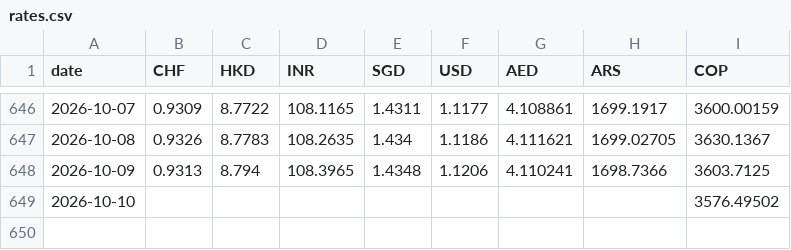
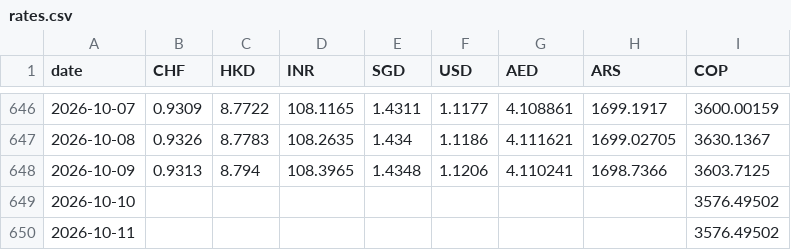
Before and after one commit to AlexandreVassilev/eur-fx-rates, a CSV file: data/rates.csv, drawn as a sheet; only a part is shown, gaps mark what is left out.

```diff
--- a/data/rates.csv
+++ b/data/rates.csv
@@ -649 +649,2 @@ date,CHF,HKD,INR,SGD,USD,AED,ARS,COP
 2026-10-10,,,,,,,,3576.49502
+2026-10-11,,,,,,,,3576.49502
```
Also changed, not shown: data/export_all.csv, 1 other file.
